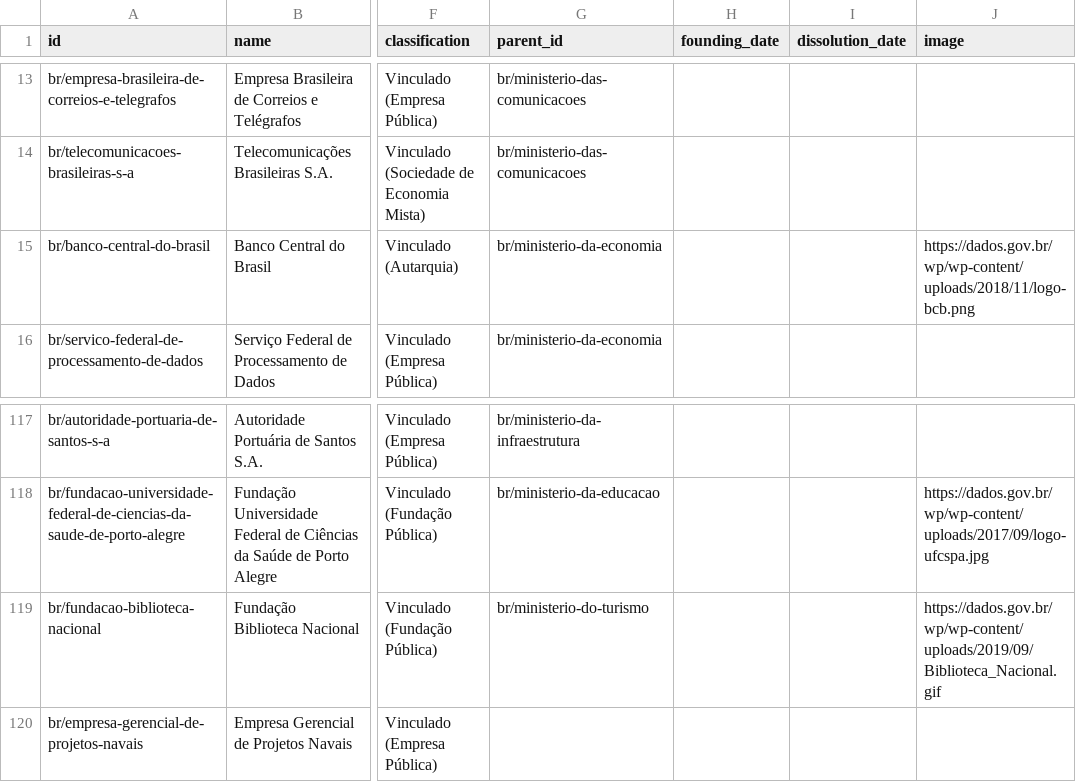
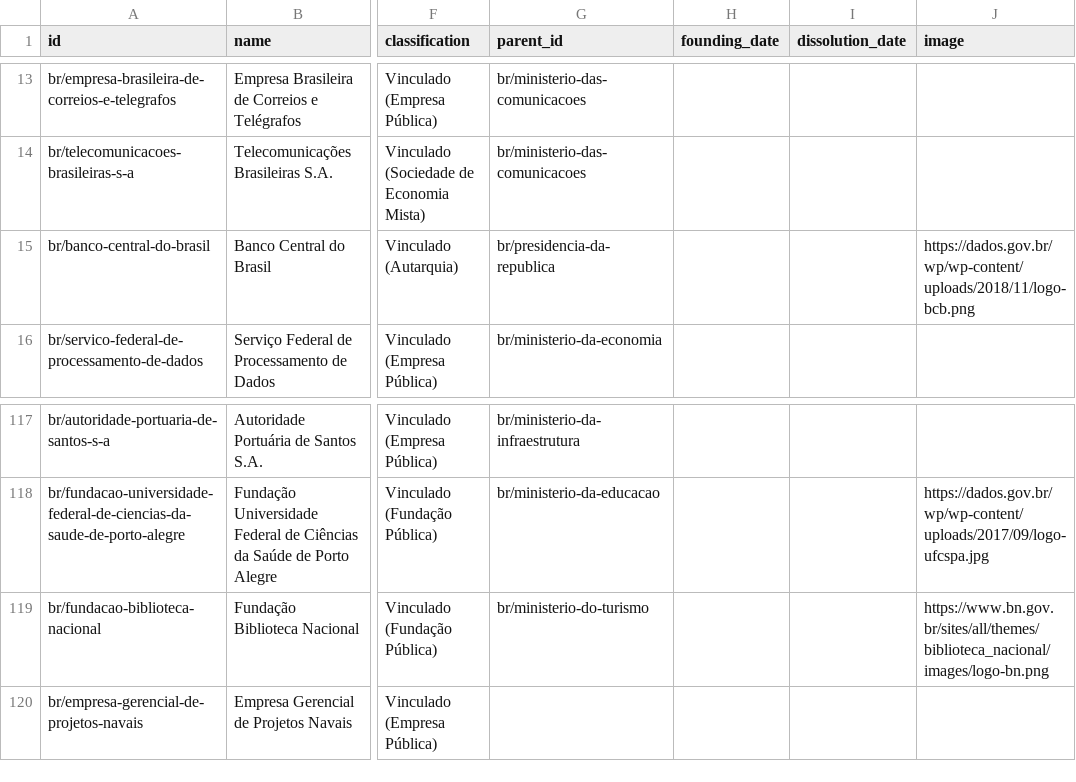
Before and after one commit to datasets/publicbodies, a CSV file: data/br.csv, drawn as a sheet; only a part is shown, gaps mark what is left out; the diff names each change by its address in the sheet, - before the commit and + after, or states it on an @@ line.

```diff
--- a/data/br.csv
+++ b/data/br.csv
-G15 (parent_id): br/ministerio-da-economia
+G15 (parent_id): br/presidencia-da-republica
-J119 (image): https://dados.gov.br/wp/wp-content/uploads/2019/09/Biblioteca_Nacional.gif
+J119 (image): https://www.bn.gov.br/sites/all/themes/biblioteca_nacional/images/logo-bn.png
```
